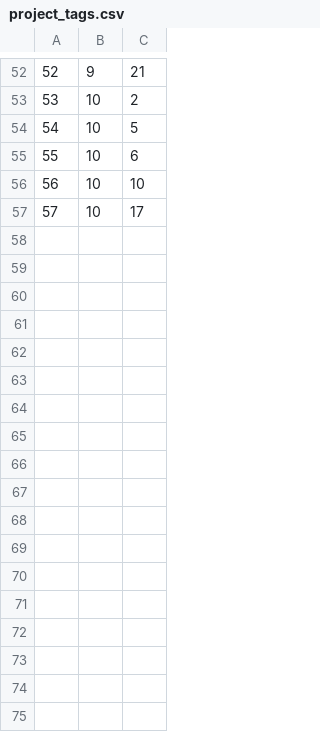
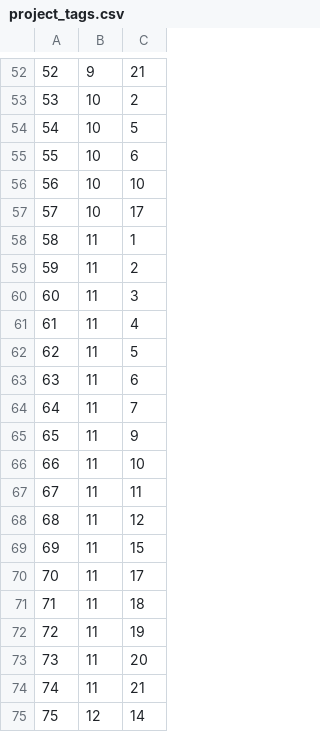
Before and after one commit to brian-w-projects/personal_website, a CSV file: data/project_tags.csv, drawn as a sheet; only a part is shown, gaps mark what is left out; the diff names each change by its address in the sheet, - before the commit and + after, or states it on an @@ line.

```diff
--- a/data/project_tags.csv
+++ b/data/project_tags.csv
+row 58: 58 | 11 | 1
+row 59: 59 | 11 | 2
+row 60: 60 | 11 | 3
+row 61: 61 | 11 | 4
+row 62: 62 | 11 | 5
+row 63: 63 | 11 | 6
+row 64: 64 | 11 | 7
+row 65: 65 | 11 | 9
+row 66: 66 | 11 | 10
+row 67: 67 | 11 | 11
+row 68: 68 | 11 | 12
+row 69: 69 | 11 | 15
+row 70: 70 | 11 | 17
+row 71: 71 | 11 | 18
+row 72: 72 | 11 | 19
+row 73: 73 | 11 | 20
+row 74: 74 | 11 | 21
+row 75: 75 | 12 | 14
```
Also changed, not shown: data/projects.csv, data/tags.csv, 2 other files.
